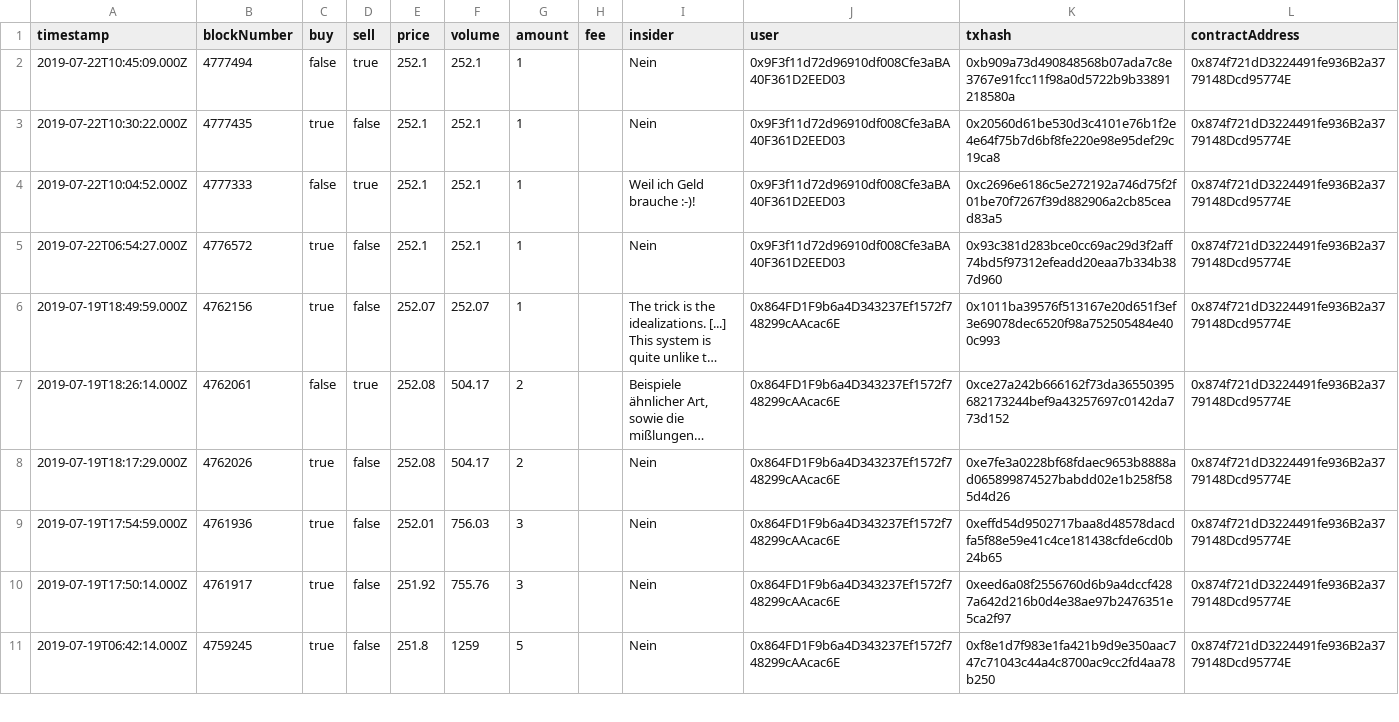
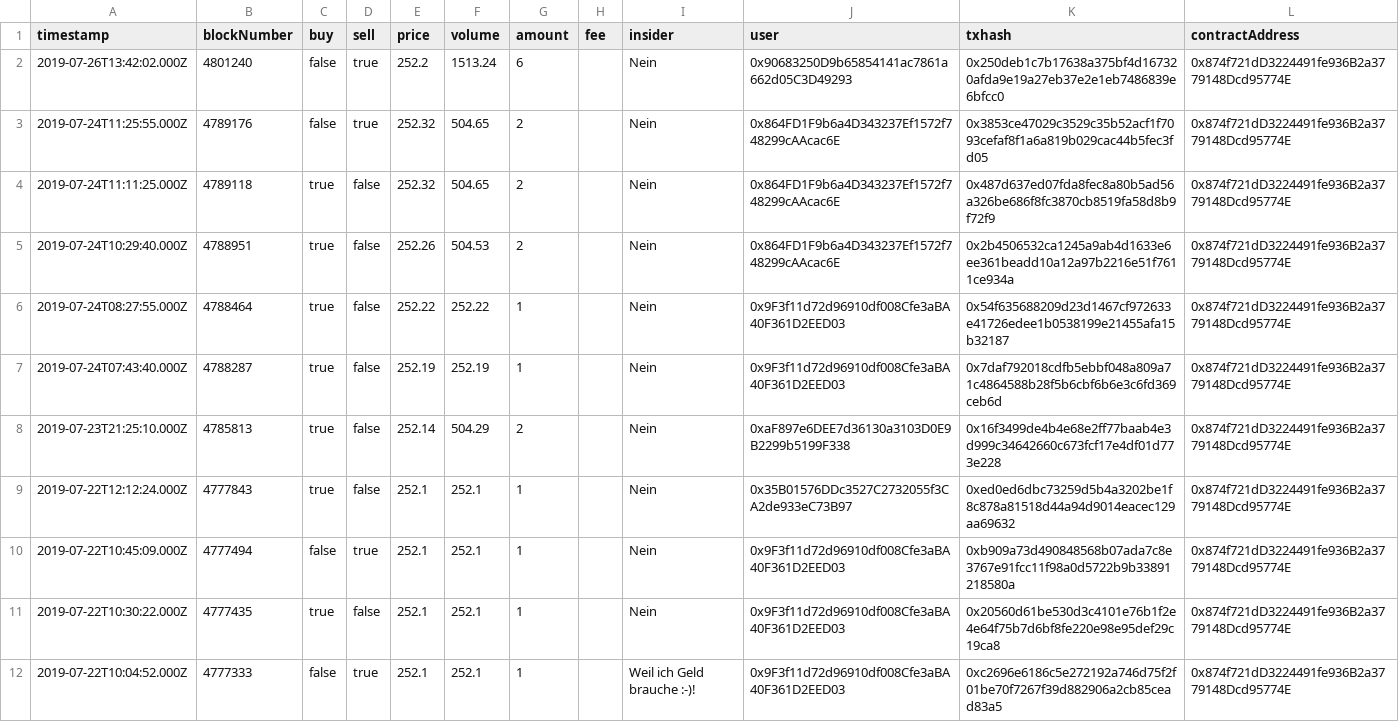
Before and after one commit to alethena/dispenser-server, a CSV file: public/dispenser/QUITTSD.csv, drawn as a sheet; only a part is shown; the shorter side is filled out with more unchanged rows; long unchanged cells end in ….

```diff
--- a/public/dispenser/QUITTSD.csv
+++ b/public/dispenser/QUITTSD.csv
@@ -1,2 +1,10 @@
 "timestamp","blockNumber","buy","sell","price","volume","amount","fee","insider","user","txhash","contractAddress"
+"2019-07-26T13:42:02.000Z",4801240,false,true,252.2,1513.24,6,,"Nein","0x90683250D9b65854141ac7861a662d05C3D49293","0x250deb1c7b17638a375bf4d167320afda9e19a27eb37e2e1eb7486839e6bfcc0","0x874f721dD3224491fe936B2a3779148Dcd95774E"
+"2019-07-24T11:25:55.000Z",4789176,false,true,252.32,504.65,2,,"Nein","0x864FD1F9b6a4D343237Ef1572f748299cAAcac6E","0x3853ce47029c3529c35b52acf1f7093cefaf8f1a6a819b029cac44b5fec3fd05","0x874f721dD3224491fe936B2a3779148Dcd95774E"
+"2019-07-24T11:11:25.000Z",4789118,true,false,252.32,504.65,2,,"Nein","0x864FD1F9b6a4D343237Ef1572f748299cAAcac6E","0x487d637ed07fda8fec8a80b5ad56a326be686f8fc3870cb8519fa58d8b9f72f9","0x874f721dD3224491fe936B2a3779148Dcd95774E"
+"2019-07-24T10:29:40.000Z",4788951,true,false,252.26,504.53,2,,"Nein","0x864FD1F9b6a4D343237Ef1572f748299cAAcac6E","0x2b4506532ca1245a9ab4d1633e6ee361beadd10a12a97b2216e51f7611ce934a","0x874f721dD3224491fe936B2a3779148Dcd95774E"
+"2019-07-24T08:27:55.000Z",4788464,true,false,252.22,252.22,1,,"Nein","0x9F3f11d72d96910df008Cfe3aBA40F361D2EED03","0x54f635688209d23d1467cf972633e41726edee1b0538199e21455afa15b32187","0x874f721dD3224491fe936B2a3779148Dcd95774E"
+"2019-07-24T07:43:40.000Z",4788287,true,false,252.19,252.19,1,,"Nein","0x9F3f11d72d96910df008Cfe3aBA40F361D2EED03","0x7daf792018cdfb5ebbf048a809a71c4864588b28f5b6cbf6b6e3c6fd369ceb6d","0x874f721dD3224491fe936B2a3779148Dcd95774E"
+"2019-07-23T21:25:10.000Z",4785813,true,false,252.14,504.29,2,,"Nein","0xaF897e6DEE7d36130a3103D0E9B2299b5199F338","0x16f3499de4b4e68e2ff77baab4e3d999c34642660c673fcf17e4df01d773e228","0x874f721dD3224491fe936B2a3779148Dcd95774E"
+"2019-07-22T12:12:24.000Z",4777843,true,false,252.1,252.1,1,,"Nein","0x35B01576DDc3527C2732055f3CA2de933eC73B97","0xed0ed6dbc73259d5b4a3202be1f8c878a81518d44a94d9014eacec129aa69632","0x874f721dD3224491fe936B2a3779148Dcd95774E"
 "2019-07-22T10:45:09.000Z",4777494,false,true,252.1,252.1,1,,"Nein","0x9F3f11d72d96910df008Cfe3aBA40F361D2EED03","0xb909a73d490848568b07ada7c8e3767e91fcc11f98a0d5722b9b33891218580a","0x874f721dD3224491fe936B2a3779148Dcd95774E"
```
Also changed, not shown: 9 other files.
